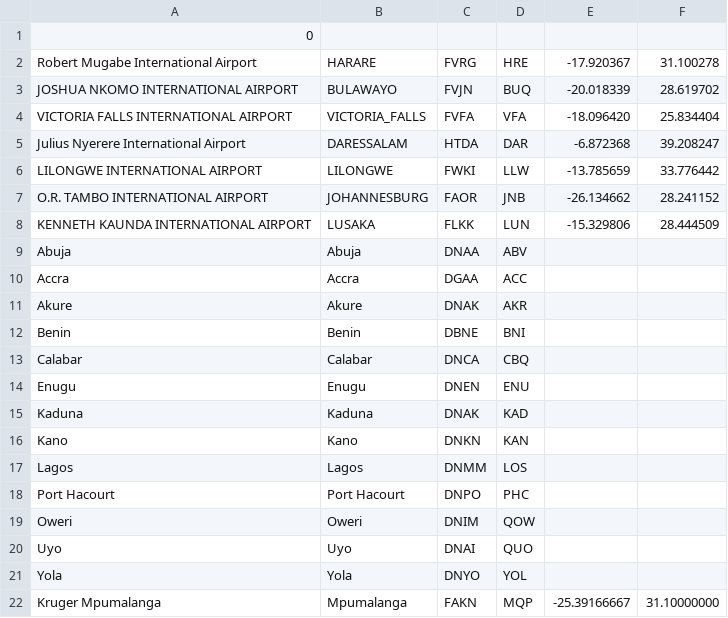
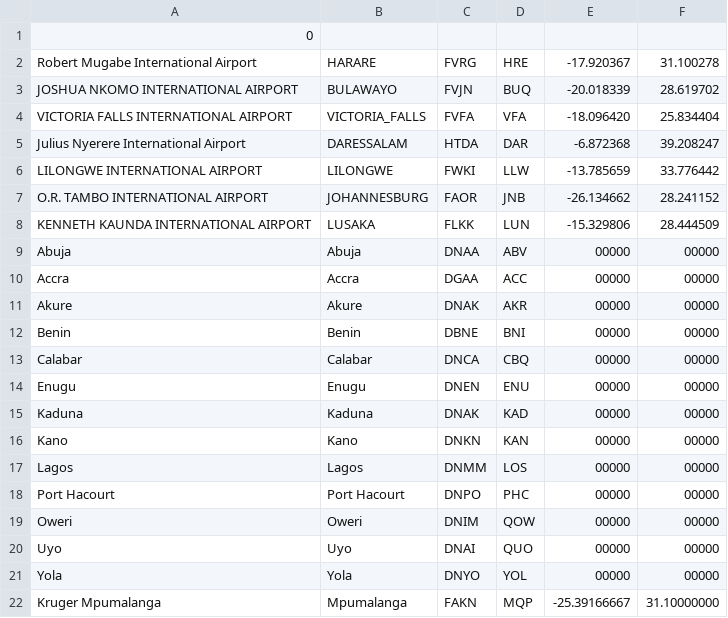
Before and after one commit to Chitsike/Loadsheet, a CSV file: Stations.csv, drawn as a sheet; the diff names each change by its address in the sheet, - before the commit and + after, or states it on an @@ line.

Commit message:
Update Stations.csv

```diff
--- a/Stations.csv
+++ b/Stations.csv
-E9:E21: (empty)
+E9:E21: 00000
-F9:F21: (empty)
+F9:F21: 00000
```
